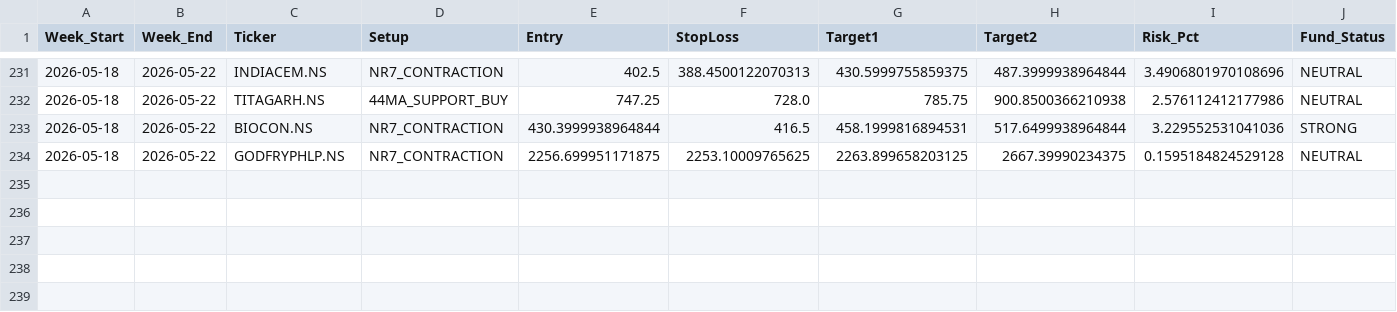
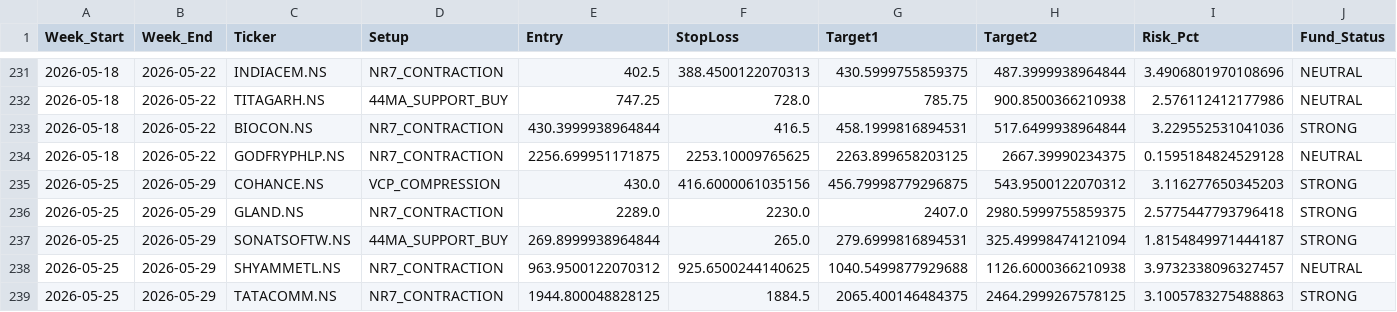
Before and after one commit to aryamanbansod/managerfunds.ai, a CSV file: data/weekly/weekly_setups.csv, drawn as a sheet; only a part is shown, gaps mark what is left out; rows hold the shown columns only; the diff names each change by its address in the sheet, - before the commit and + after, or states it on an @@ line.

```diff
--- a/data/weekly/weekly_setups.csv
+++ b/data/weekly/weekly_setups.csv
+row 235: 2026-05-25 | 2026-05-29 | COHANCE.NS | VCP_COMPRESSION | 430.0 | 416.6000061035156 | 456.79998779296875 | 543.9500122070312 | 3.116277650345203 | STRONG
+row 236: 2026-05-25 | 2026-05-29 | GLAND.NS | NR7_CONTRACTION | 2289.0 | 2230.0 | 2407.0 | 2980.5999755859375 | 2.5775447793796418 | STRONG
+row 237: 2026-05-25 | 2026-05-29 | SONATSOFTW.NS | 44MA_SUPPORT_BUY | 269.8999938964844 | 265.0 | 279.6999816894531 | 325.49998474121094 | 1.8154849971444187 | STRONG
+row 238: 2026-05-25 | 2026-05-29 | SHYAMMETL.NS | NR7_CONTRACTION | 963.9500122070312 | 925.6500244140625 | 1040.5499877929688 | 1126.6000366210938 | 3.9732338096327457 | NEUTRAL
+row 239: 2026-05-25 | 2026-05-29 | TATACOMM.NS | NR7_CONTRACTION | 1944.800048828125 | 1884.5 | 2065.400146484375 | 2464.2999267578125 | 3.1005783275488863 | STRONG
```
Also changed, not shown: 2 other files.
